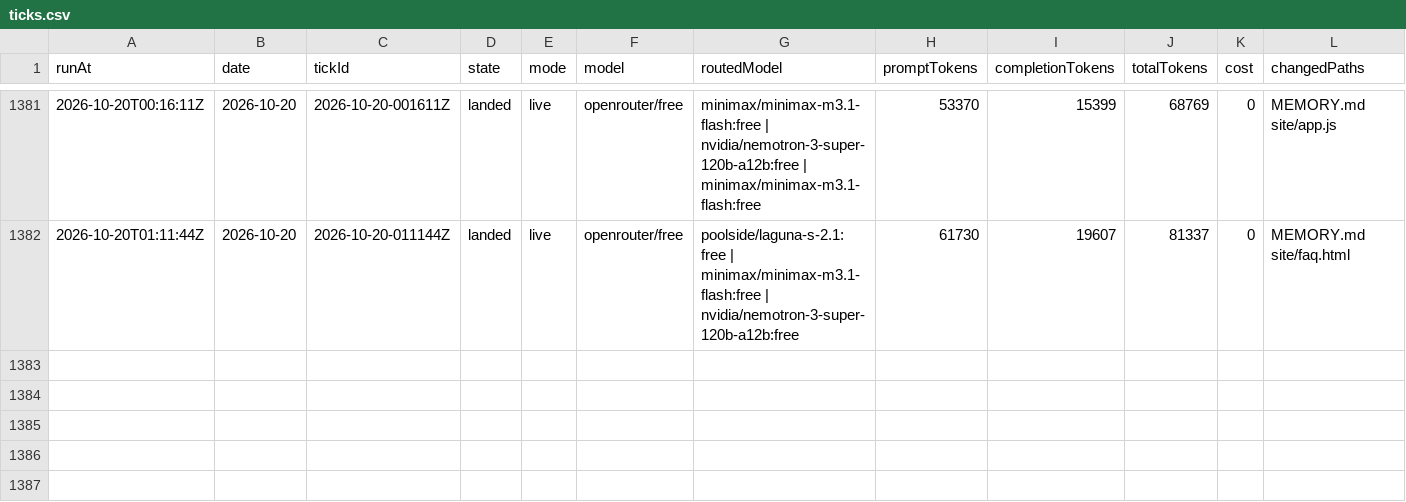
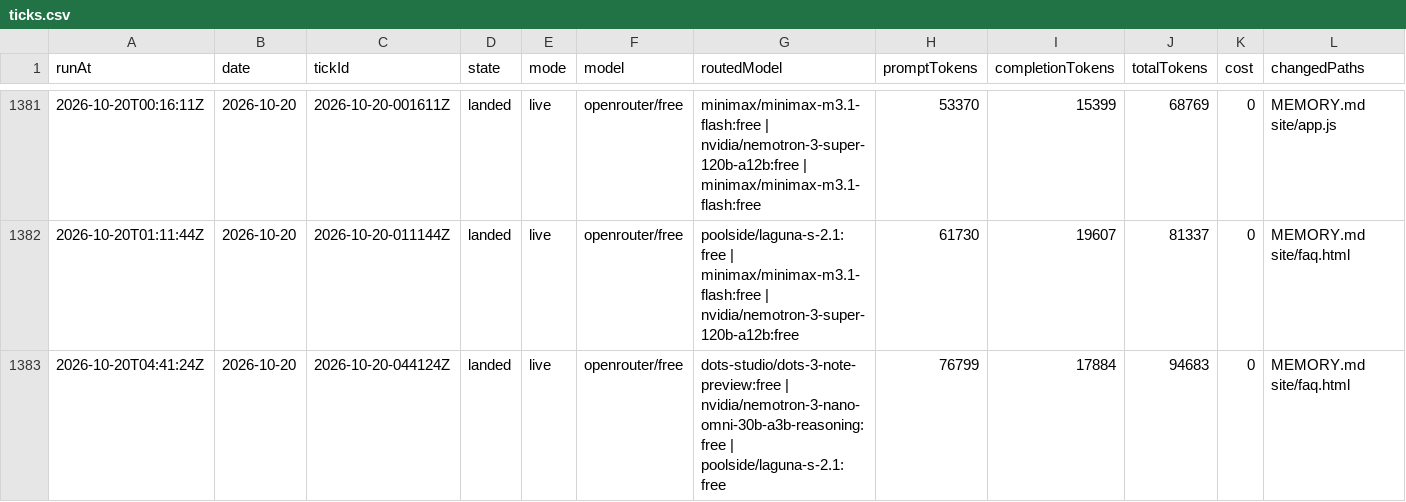
Before and after one commit to s04/momento, a CSV file: data/gold/ticks.csv, drawn as a sheet; only a part is shown, gaps mark what is left out; rows hold the shown columns only; the diff names each change by its address in the sheet, - before the commit and + after, or states it on an @@ line.

```diff
--- a/data/gold/ticks.csv
+++ b/data/gold/ticks.csv
+row 1383: 2026-10-20T04:41:24Z | 2026-10-20 | 2026-10-20-044124Z | landed | live | openrouter/free | dots-studio/dots-3-note-preview:free | nvidia/nemotron-3-nano-omni-30b-a3b-reasoning:free | poolside/laguna-s-2.1:free | 76799 | 17884 | 94683 | 0 | MEMORY.md site/faq.html
```
Also changed, not shown: 7 other files.
